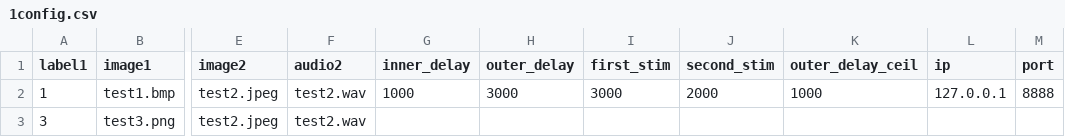
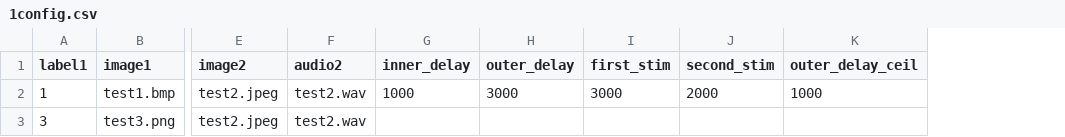
Before and after one commit to neuralsrg/Psycho-Experiments, a CSV file: cfg/1config.csv, drawn as a sheet; only a part is shown, gaps mark what is left out; the diff names each change by its address in the sheet, - before the commit and + after, or states it on an @@ line.

```diff
--- a/cfg/1config.csv
+++ b/cfg/1config.csv
-column L (ip), row 2: 127.0.0.1
-column M (port), row 2: 8888
```
Also changed, not shown: 3 other files.
